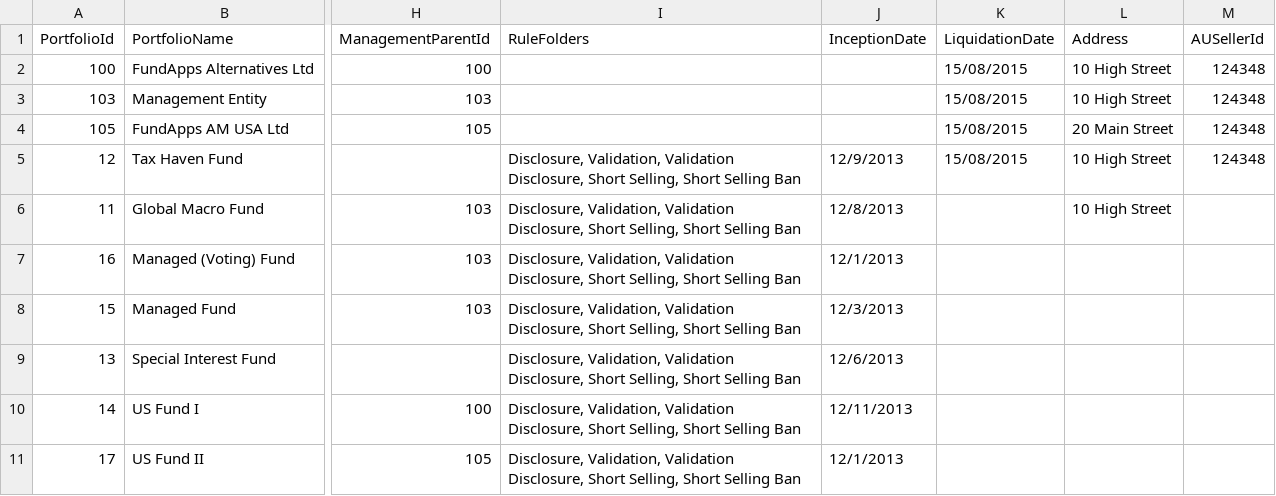
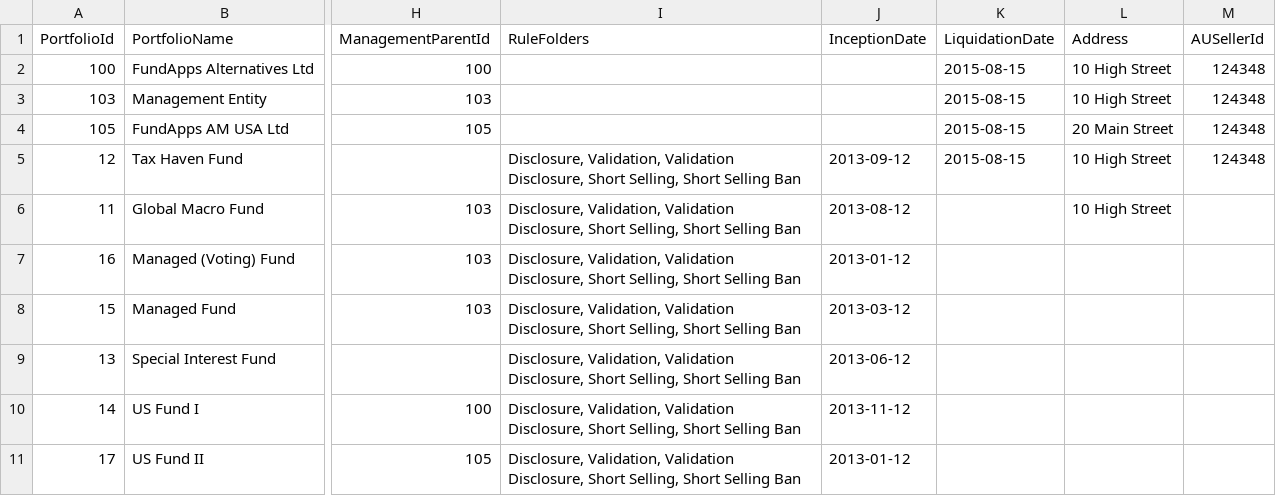
Before and after one commit to fundapps/TechDocs, a CSV file: Sample-ImportFiles/Portfolios.csv, drawn as a sheet; only a part is shown, gaps mark what is left out; the diff names each change by its address in the sheet, - before the commit and + after, or states it on an @@ line.

Commit message:
date formatting

```diff
--- a/Sample-ImportFiles/Portfolios.csv
+++ b/Sample-ImportFiles/Portfolios.csv
-K2:K5 (LiquidationDate): 15/08/2015
+K2:K5 (LiquidationDate): 2015-08-15
-J5 (InceptionDate): 12/9/2013
+J5 (InceptionDate): 2013-09-12
-J6 (InceptionDate): 12/8/2013
+J6 (InceptionDate): 2013-08-12
-J7 (InceptionDate): 12/1/2013
+J7 (InceptionDate): 2013-01-12
-J8 (InceptionDate): 12/3/2013
+J8 (InceptionDate): 2013-03-12
-J9 (InceptionDate): 12/6/2013
+J9 (InceptionDate): 2013-06-12
-J10 (InceptionDate): 12/11/2013
+J10 (InceptionDate): 2013-11-12
-J11 (InceptionDate): 12/1/2013
+J11 (InceptionDate): 2013-01-12
```
